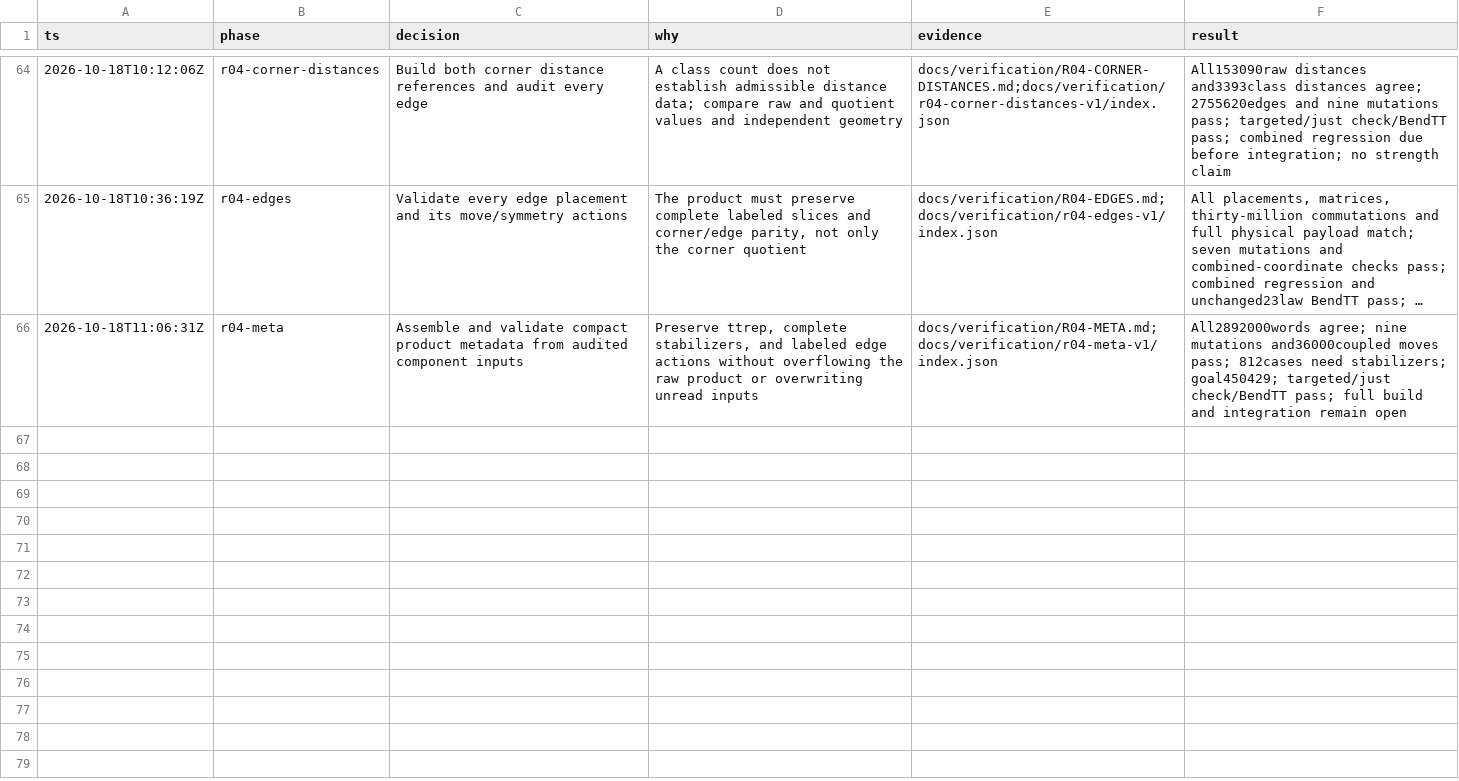
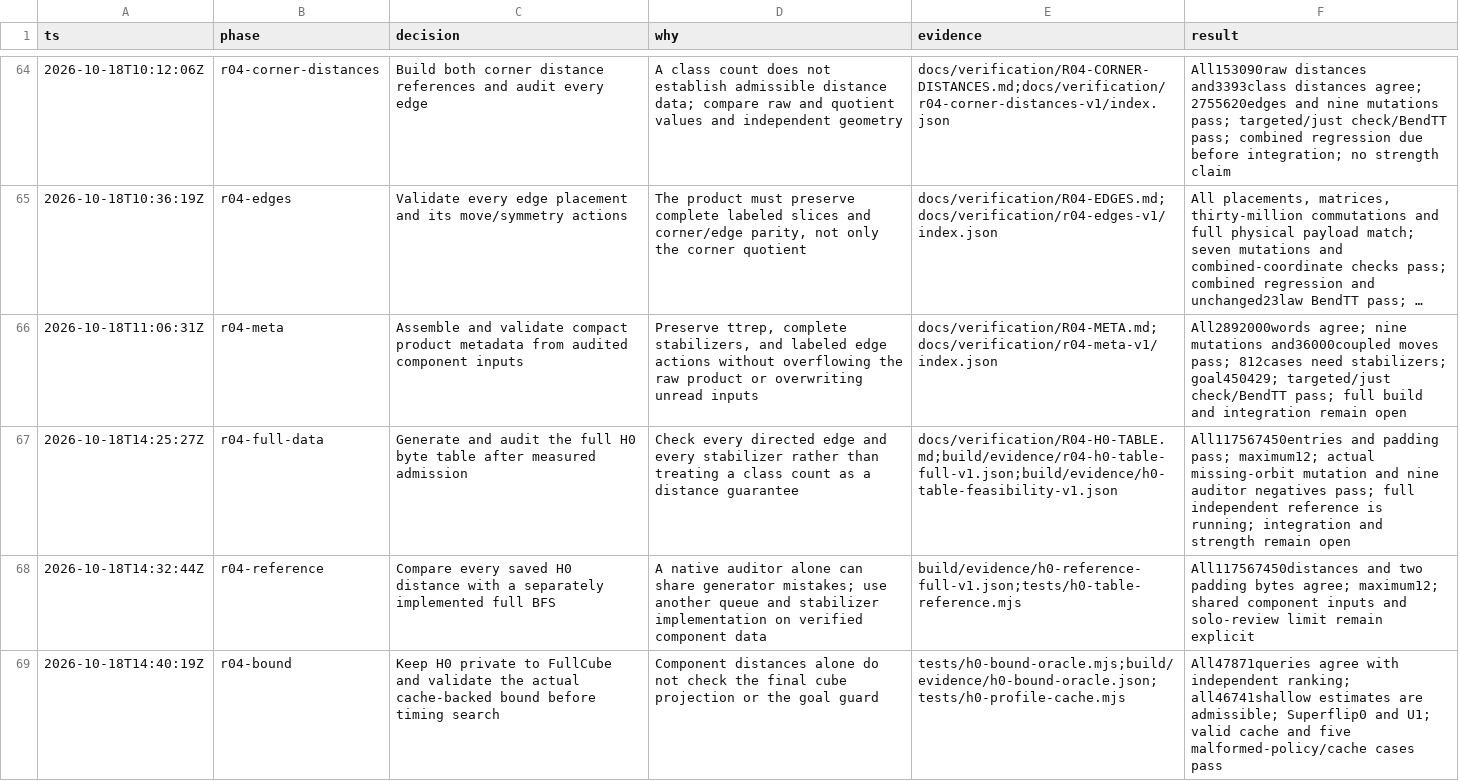
Before and after one commit to yuzyayvri/rubend, a TSV file: .audit/rubend-startup.tsv, drawn as a sheet; only a part is shown, gaps mark what is left out; long unchanged cells end in …; the diff names each change by its address in the sheet, - before the commit and + after, or states it on an @@ line.

Commit message:
Build and audit the complete H0 distance reference and isolated profile

```diff
--- a/.audit/rubend-startup.tsv
+++ b/.audit/rubend-startup.tsv
+row 67: 2026-10-18T14:25:27Z | r04-full-data | Generate and audit the full H0 byte table after measured admission | Check every directed edge and every stabilizer rather than treating a class count as a distance guarantee | docs/verification/R04-H0-TABLE.md;build/evidence/r04-h0-table-full-v1.json;build/evidence/h0-table-feasibility-v1.json | All117567450entries and padding pass; maximum12; actual missing-orbit mutation and nine auditor negatives pass; full independent reference is running; integration and strength remain open
+row 68: 2026-10-18T14:32:44Z | r04-reference | Compare every saved H0 distance with a separately implemented full BFS | A native auditor alone can share generator mistakes; use another queue and stabilizer implementation on verified component data | build/evidence/h0-reference-full-v1.json;tests/h0-table-reference.mjs | All117567450distances and two padding bytes agree; maximum12; shared component inputs and solo-review limit remain explicit
+row 69: 2026-10-18T14:40:19Z | r04-bound | Keep H0 private to FullCube and validate the actual cache-backed bound before timing search | Component distances alone do not check the final cube projection or the goal guard | tests/h0-bound-oracle.mjs;build/evidence/h0-bound-oracle.json;tests/h0-profile-cache.mjs | All47871queries agree with independent ranking; all46741shallow estimates are admissible; Superflip0 and U1; valid cache and five malformed-policy/cache cases pass
```
Also changed, not shown: 54 other files.
